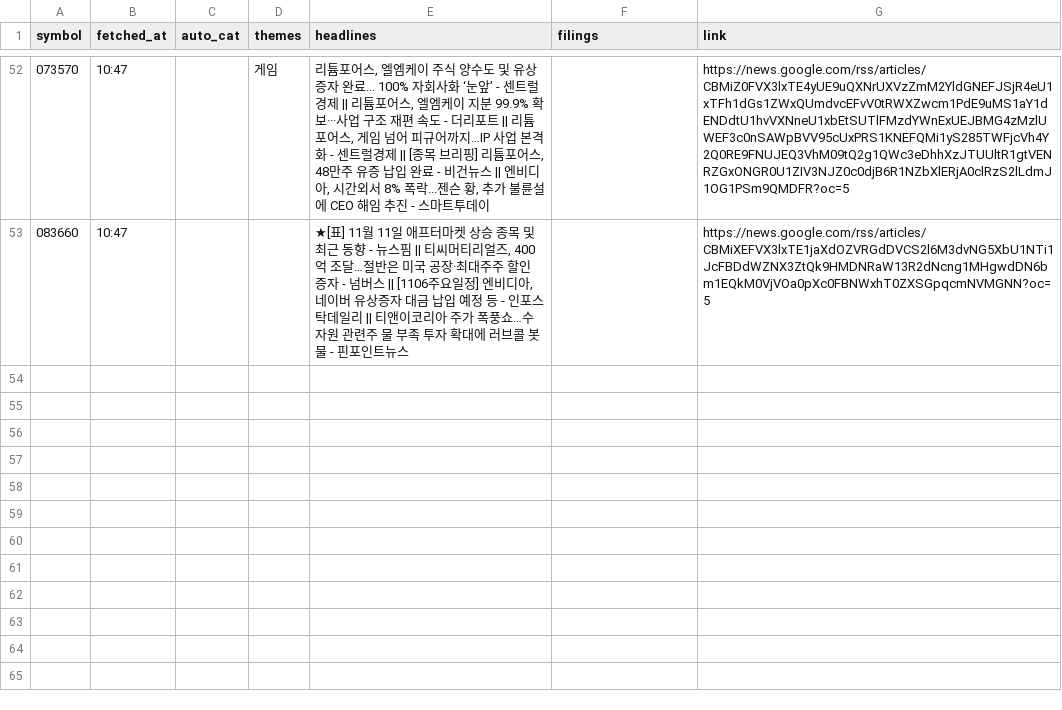
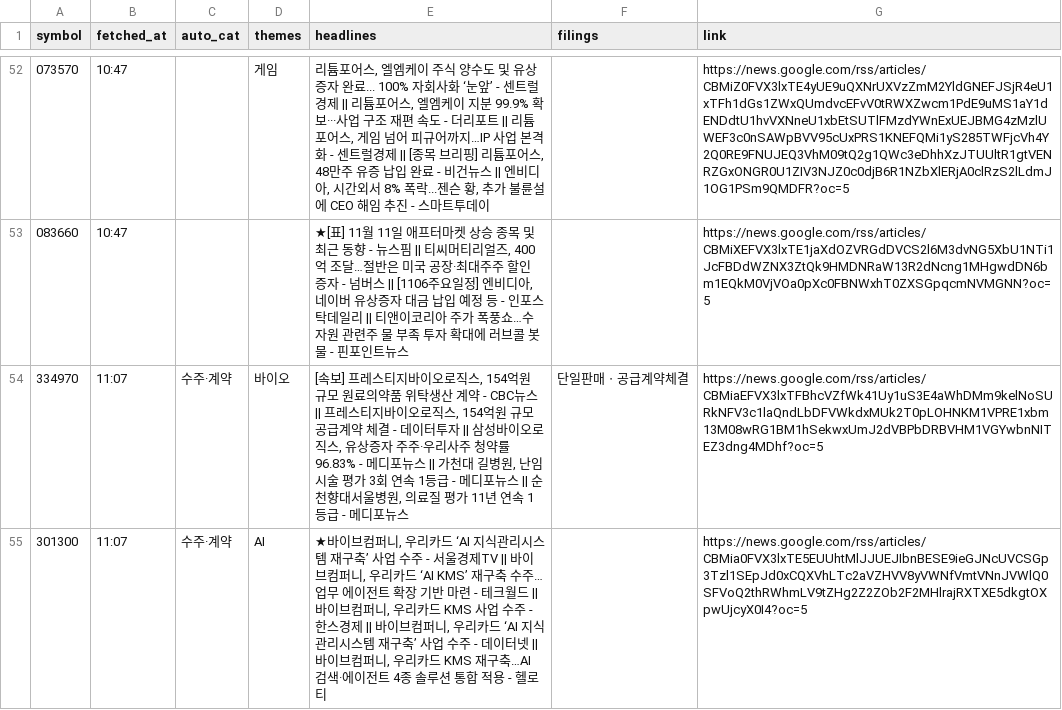
Before and after one commit to Ji-Hun-Seong/Ji-Hun-Seong, a CSV file: surge-study/data/intraday/kr/news-2026-11-12.csv, drawn as a sheet; only a part is shown, gaps mark what is left out.

Commit message:
surge-intraday: 11-12 11:07 스냅샷

```diff
--- a/surge-study/data/intraday/kr/news-2026-11-12.csv
+++ b/surge-study/data/intraday/kr/news-2026-11-12.csv
@@ -53 +53,3 @@ symbol,fetched_at,auto_cat,themes,headlines,filings,link
 083660,10:47,,,"★[표] 11월 11일 애프터마켓 상승 종목 및 최근 동향 - 뉴스핌 || 티씨머티리얼즈, 400억 조달…절반은 미국 공장·최대주주 할인 증자 - 넘버스 || [1106주요일정] 엔비디아, 네이버 유상증자 대금 납입 예정 등 - 인포스탁데일리 || 티앤이코리아 주가 폭풍쇼…수자원 관련주 물 부족 투자 확대에 러브콜 봇물 - 핀포인트뉴스",,https://news.google.com/rss/articles/CBMiXEFVX3lxTE1jaXdOZVRGdDVCS2l6M3dvNG5XbU1NTi1JcFBDdWZNX3ZtQk9HMDNRaW13R2dNcng1MHgwdDN6bm1EQkM0VjVOa0pXc0FBNWxhT0ZXSGpqcmNVMGNN?oc=5
+334970,11:07,수주·계약,바이오,"[속보] 프레스티지바이오로직스, 154억원 규모 원료의약품 위탁생산 계약 - CBC뉴스 || 프레스티지바이오로직스, 154억원 규모 공급계약 체결 - 데이터투자 || 삼성바이오로직스, 유상증자 주주·우리사주 청약률 96.83% - 메디포뉴스 || 가천대 길병원, 난임시술 평가 3회 연속 1등급 - 메디포뉴스 || 순천향대서울병원, 의료질 평가 11년 연속 1등급 - 메디포뉴스",단일판매ㆍ공급계약체결,https://news.google.com/rss/articles/CBMiaEFVX3lxTFBhcVZfWk41Uy1uS3E4aWhDMm9kelNoSURkNFV3c1laQndLbDFVWkdxMUk2T0pLOHNKM1VPRE1xbm13M08wRG1BM1hSekwxUmJ2dVBPbDRBVHM1VGYwbnNITEZ3dng4MDhf?oc=5
+301300,11:07,수주·계약,AI,"★바이브컴퍼니, 우리카드 ‘AI 지식관리시스템 재구축’ 사업 수주 - 서울경제TV || 바이브컴퍼니, 우리카드 ‘AI KMS’ 재구축 수주…업무 에이전트 확장 기반 마련 - 테크월드 || 바이브컴퍼니, 우리카드 KMS 사업 수주 - 한스경제 || 바이브컴퍼니, 우리카드 ‘AI 지식관리시스템 재구축’ 사업 수주 - 데이터넷 || 바이브컴퍼니, 우리카드 KMS 재구축…AI 검색·에이전트 4종 솔루션 통합 적용 - 헬로티",,https://news.google.com/rss/articles/CBMia0FVX3lxTE5EUUhtMlJJUEJIbnBESE9ieGJNcUVCSGp3Tzl1SEpJd0xCQXVhLTc2aVZHVV8yVWNfVmtVNnJVWlQ0SFVoQ2thRWhmLV9tZHg2Z2ZOb2F2MHlrajRXTXE5dkgtOXpwUjcyX0I4?oc=5
```
Also changed, not shown: 1 other file.
